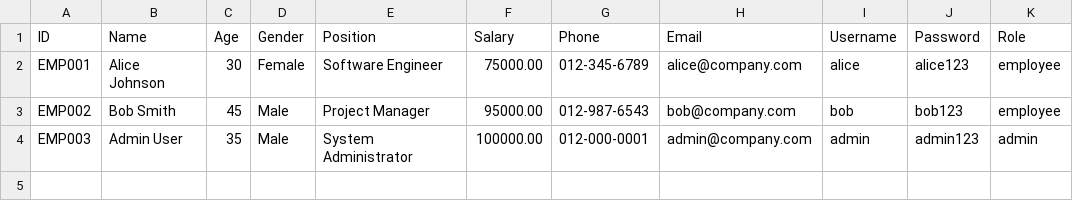
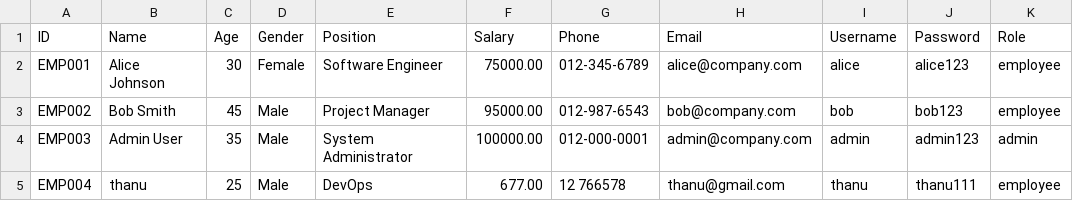
Before and after one commit to Thanu-san/Project-Employee-Management-System, a CSV file: data/employees.csv, drawn as a sheet; the diff names each change by its address in the sheet, - before the commit and + after, or states it on an @@ line.

```diff
--- a/data/employees.csv
+++ b/data/employees.csv
+row 5: EMP004 | thanu | 25 | Male | DevOps | 677.00 | 12 766578 | thanu@gmail.com | thanu | thanu111 | employee
```
Also changed, not shown: 3 other files.
